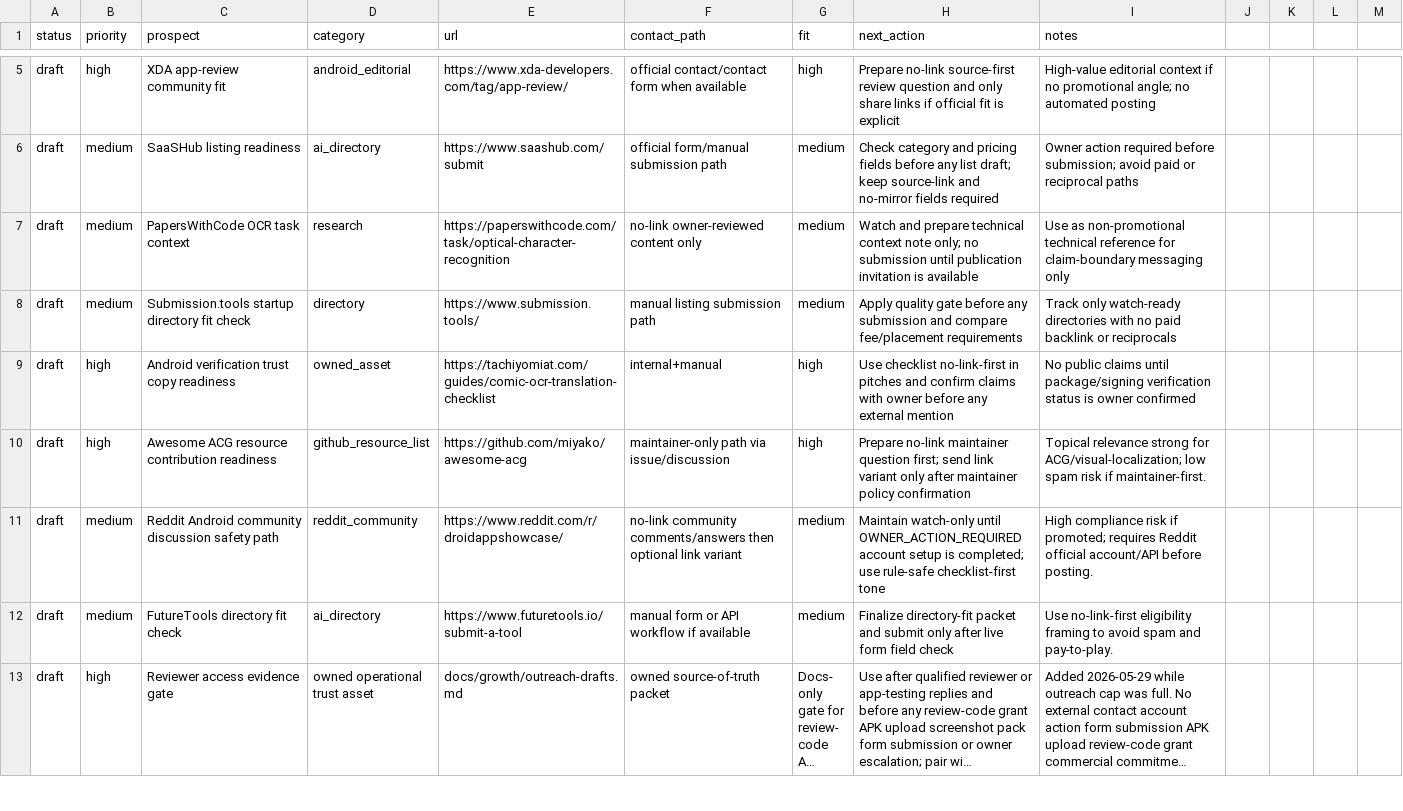
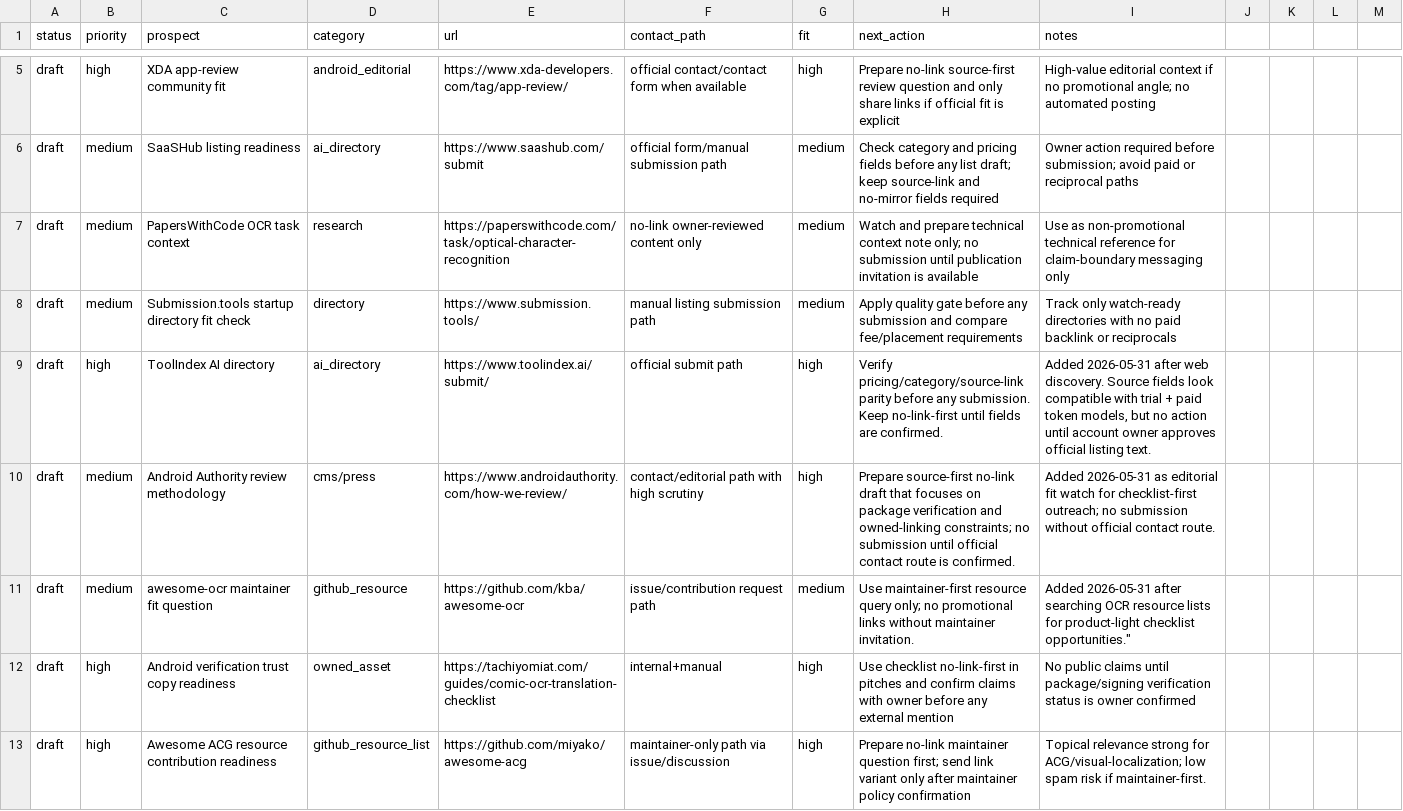
Before and after one commit to borjiomar38/tachi-back, a CSV file: docs/growth/backlink-prospects.csv, drawn as a sheet; only a part is shown, gaps mark what is left out; the shorter side is filled out with more unchanged rows; long unchanged cells end in ….

Commit message:
chore(seo-distribution): add cycle ownership-ready setup, opportunities, and drafts

```diff
--- a/docs/growth/backlink-prospects.csv
+++ b/docs/growth/backlink-prospects.csv
@@ -8,2 +8,5 @@ draft,medium,PapersWithCode OCR task context,research,https://paperswithcode.com
 draft,medium,Submission.tools startup directory fit check,directory,https://www.submission.tools/,manual listing submission path,medium,Apply quality gate before any submission and compare fee/placement requirements,Track only watch-ready directories with no paid backlink or reciprocals
+draft,high,ToolIndex AI directory,ai_directory,https://www.toolindex.ai/submit/,official submit path,high,"Verify pricing/category/source-link parity before any submission. Keep no-link-first until fields are confirmed.","Added 2026-05-31 after web discovery. Source fields look compatible with trial + paid token models, but no action until account owner approves official listing text."
+draft,medium,Android Authority review methodology,cms/press,https://www.androidauthority.com/how-we-review/,contact/editorial path with high scrutiny,high,"Prepare source-first no-link draft that focuses on package verification and owned-linking constraints; no submission until official contact route is confirmed.","Added 2026-05-31 as editorial fit watch for checklist-first outreach; no submission without official contact route."
+draft,medium,awesome-ocr maintainer fit question,github_resource,https://github.com/kba/awesome-ocr,issue/contribution request path,medium,Use maintainer-first resource query only; no promotional links without maintainer invitation.,Added 2026-05-31 after searching OCR resource lists for product-light checklist opportunities."
 draft,high,Android verification trust copy readiness,owned_asset,https://tachiyomiat.com/guides/comic-ocr-translation-checklist,internal+manual,high,Use checklist no-link-first in pitches and confirm claims with owner before any external mention,No public claims until package/signing verification status is owner confirmed
```
Also changed, not shown: 7 other files.
